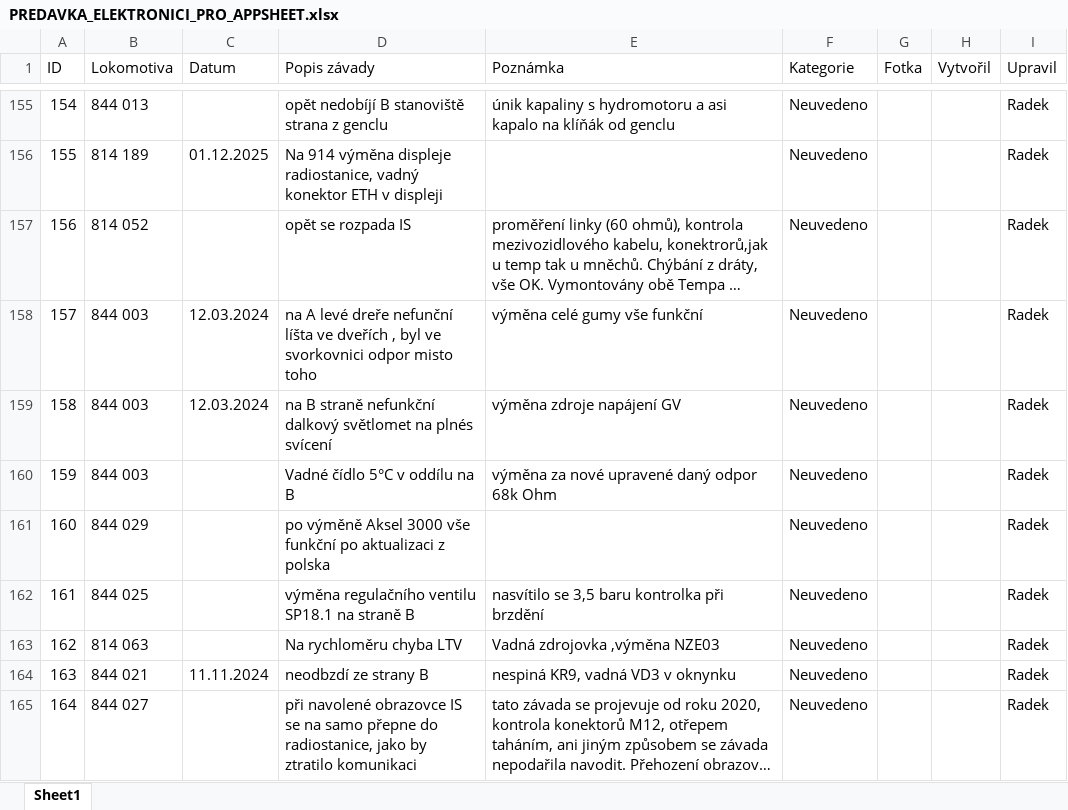
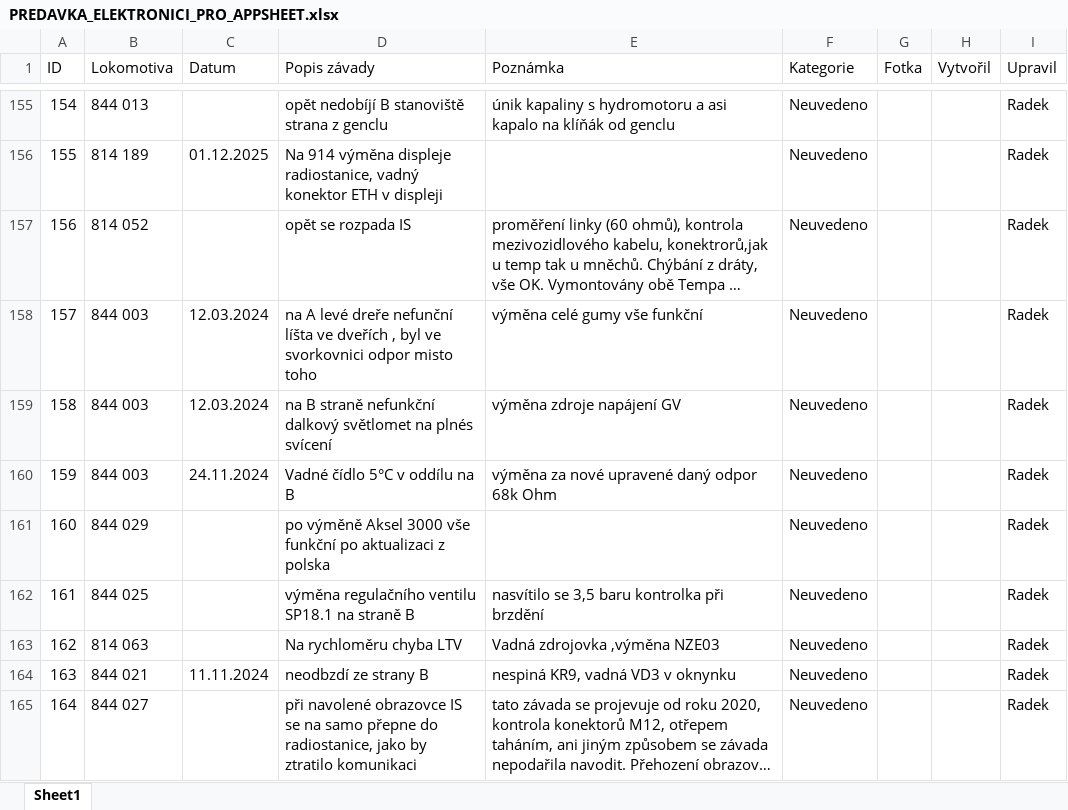
Before and after one commit to truckcsgofan-P5/evidence-zavad, an Excel workbook: PREDAVKA_ELEKTRONICI_PRO_APPSHEET.xlsx, sheet Sheet1, drawn as a sheet; only a part is shown, gaps mark what is left out; long unchanged cells end in …; values as stored, in another font and other column widths than the file's, no borders; the diff names each change by its address in the sheet, - before the commit and + after, or states it on an @@ line.

Commit message:
Hromadná úprava z tabulky (Radek) (autor: Radek)

```diff
--- a/PREDAVKA_ELEKTRONICI_PRO_APPSHEET.xlsx (sheet Sheet1)
+++ b/PREDAVKA_ELEKTRONICI_PRO_APPSHEET.xlsx (sheet Sheet1)
-C160 (Datum): (empty)
+C160 (Datum): 24.11.2024
```
